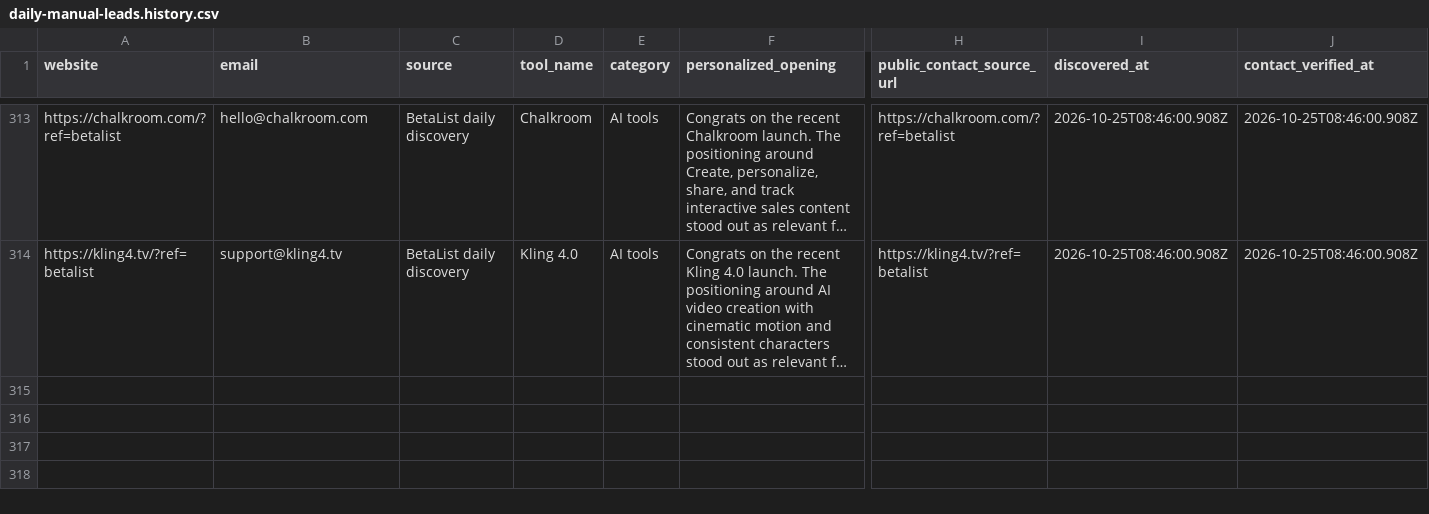
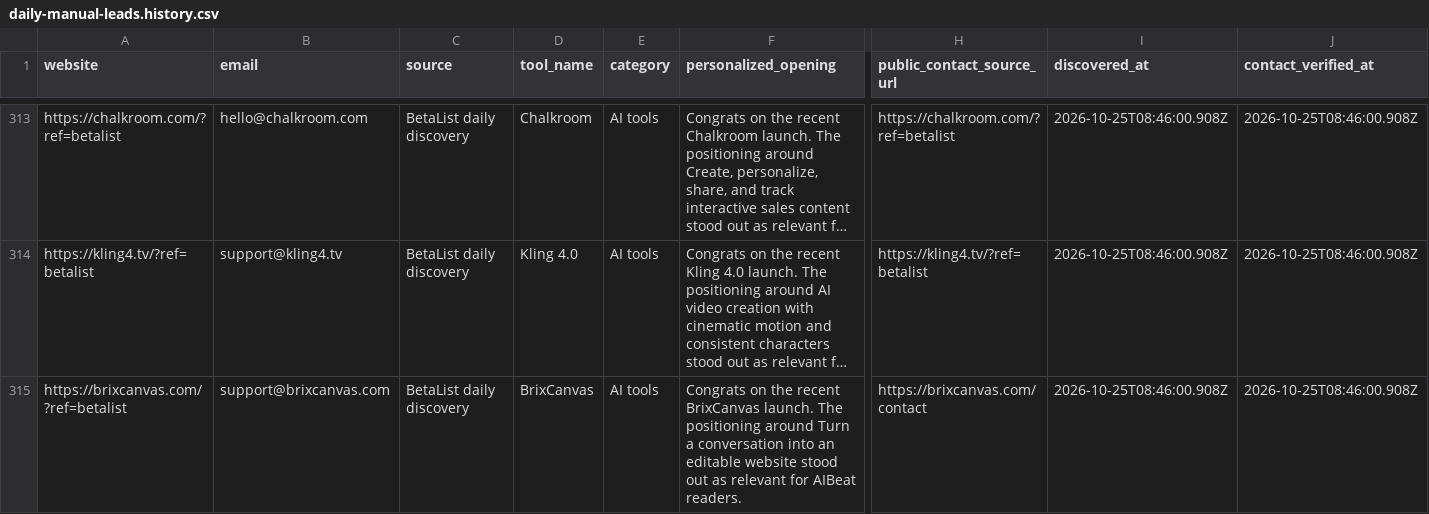
Before and after one commit to Elementexperts/aibeat, a CSV file: data/outreach/daily-manual-leads.history.csv, drawn as a sheet; only a part is shown, gaps mark what is left out; long unchanged cells end in …; rows hold the shown columns only; the diff names each change by its address in the sheet, - before the commit and + after, or states it on an @@ line.

```diff
--- a/data/outreach/daily-manual-leads.history.csv
+++ b/data/outreach/daily-manual-leads.history.csv
+row 315: https://brixcanvas.com/?ref=betalist | support@brixcanvas.com | BetaList daily discovery | BrixCanvas | AI tools | Congrats on the recent BrixCanvas launch. The positioning around Turn a conversation into an editable website stood out as relevant for AIBeat readers. | https://brixcanvas.com/contact | 2026-10-25T08:46:00.908Z | 2026-10-25T08:46:00.908Z
```
Also changed, not shown: data/outreach/daily-manual-leads.csv, 1 other file.
